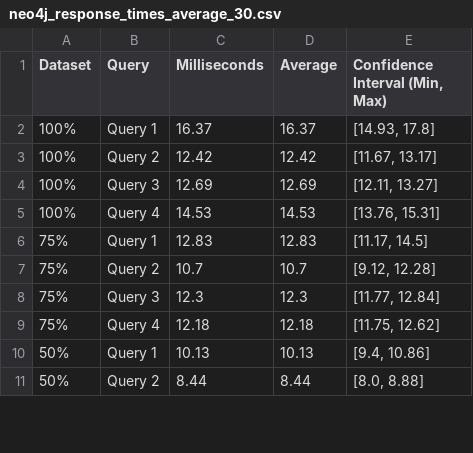
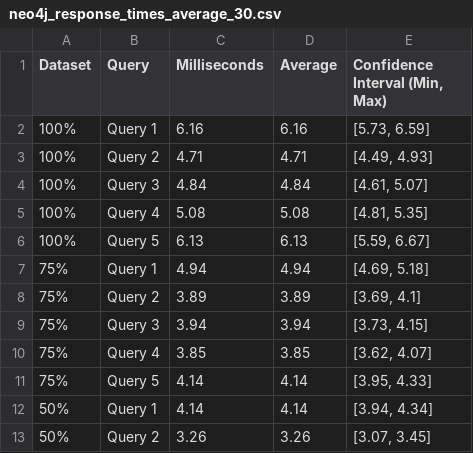
Before and after one commit to Gianniz03/UBO-DB2, a CSV file: Neo4j/ResponseTimes/neo4j_response_times_average_30.csv, drawn as a sheet; only a part is shown; the diff covers the shown part only.

```diff
--- a/Neo4j/ResponseTimes/neo4j_response_times_average_30.csv
+++ b/Neo4j/ResponseTimes/neo4j_response_times_average_30.csv
@@ -1,11 +1,13 @@
 Dataset,Query,Milliseconds,Average,"Confidence Interval (Min, Max)"
-100%,Query 1,16.37,16.37,"[14.93, 17.8]"
-100%,Query 2,12.42,12.42,"[11.67, 13.17]"
-100%,Query 3,12.69,12.69,"[12.11, 13.27]"
-100%,Query 4,14.53,14.53,"[13.76, 15.31]"
-75%,Query 1,12.83,12.83,"[11.17, 14.5]"
-75%,Query 2,10.7,10.7,"[9.12, 12.28]"
-75%,Query 3,12.3,12.3,"[11.77, 12.84]"
-75%,Query 4,12.18,12.18,"[11.75, 12.62]"
-50%,Query 1,10.13,10.13,"[9.4, 10.86]"
-50%,Query 2,8.44,8.44,"[8.0, 8.88]"
+100%,Query 1,6.16,6.16,"[5.73, 6.59]"
+100%,Query 2,4.71,4.71,"[4.49, 4.93]"
+100%,Query 3,4.84,4.84,"[4.61, 5.07]"
+100%,Query 4,5.08,5.08,"[4.81, 5.35]"
+100%,Query 5,6.13,6.13,"[5.59, 6.67]"
+75%,Query 1,4.94,4.94,"[4.69, 5.18]"
+75%,Query 2,3.89,3.89,"[3.69, 4.1]"
+75%,Query 3,3.94,3.94,"[3.73, 4.15]"
+75%,Query 4,3.85,3.85,"[3.62, 4.07]"
+75%,Query 5,4.14,4.14,"[3.95, 4.33]"
+50%,Query 1,4.14,4.14,"[3.94, 4.34]"
+50%,Query 2,3.26,3.26,"[3.07, 3.45]"
```
Also changed, not shown: 2 added rows and 18 edited cells elsewhere in this file, Dataset/File/kyc_aml_checks.csv, Dataset/File/shareholders.csv, 15 other files.
